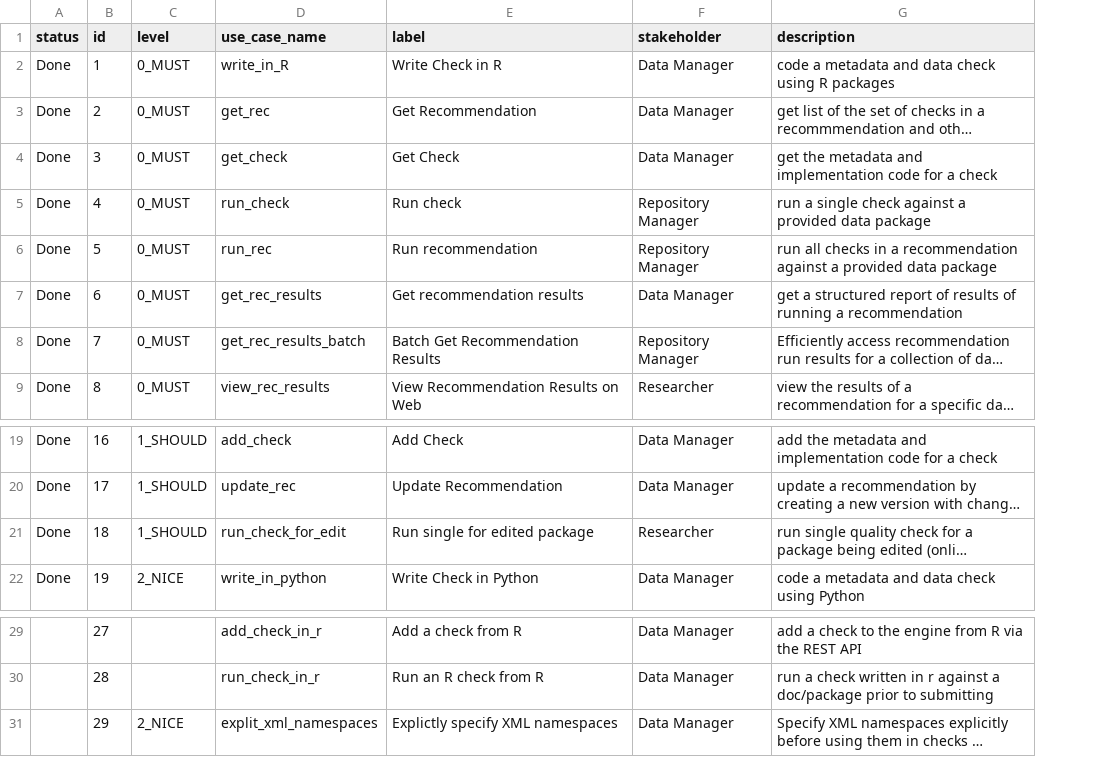
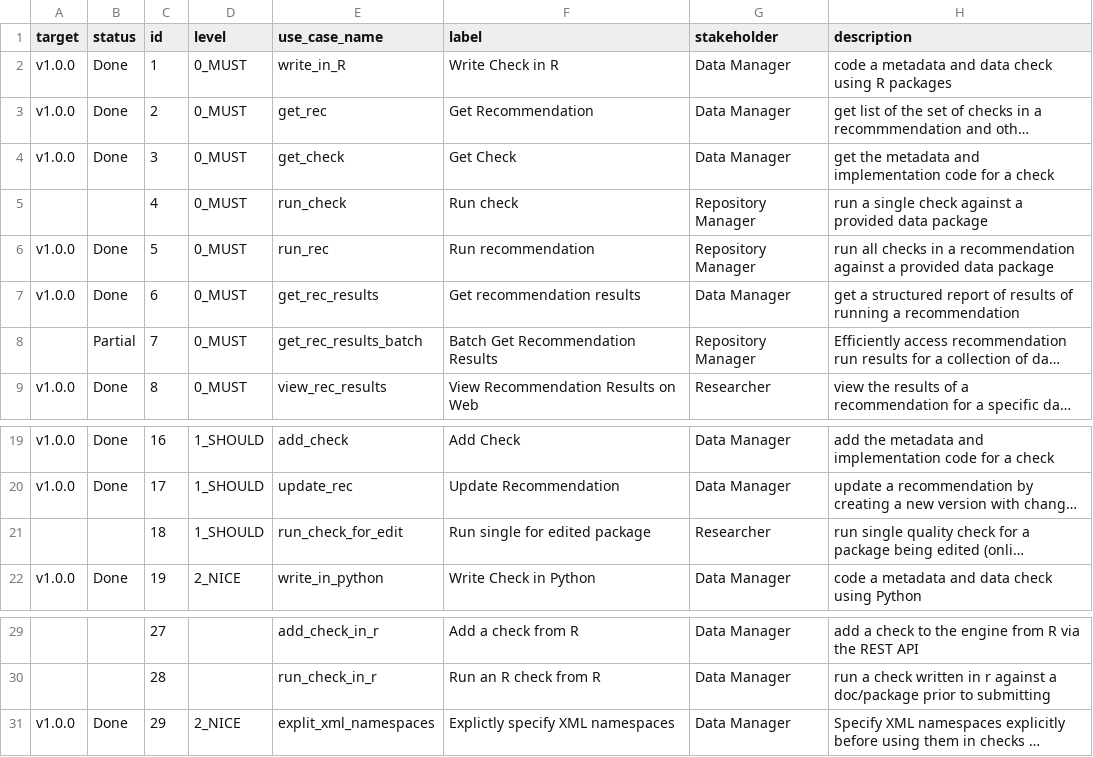
Before and after one commit to NCEAS/metadig, a CSV file: mdqengine/docs/use-cases/metadig-use-cases.csv, drawn as a sheet; only a part is shown, gaps mark what is left out; long unchanged cells end in …; addresses are those after the commit; the diff names each change by its address in the sheet, - before the commit and + after, or states it on an @@ line.

Commit message:
add target milestone column and adjust status for existing use case entries

```diff
--- a/mdqengine/docs/use-cases/metadig-use-cases.csv
+++ b/mdqengine/docs/use-cases/metadig-use-cases.csv
+column A (target), rows 2-9: v1.0.0 | v1.0.0 | v1.0.0 |  | v1.0.0 | v1.0.0 |  | v1.0.0; rows 19-22: v1.0.0 | v1.0.0 |  | v1.0.0; row 31: v1.0.0
-B5 (status): Done
+B5 (status): (empty)
-B8 (status): Done
+B8 (status): Partial
-B21 (status): Done
+B21 (status): (empty)
-B31 (status): (empty)
+B31 (status): Done
```
